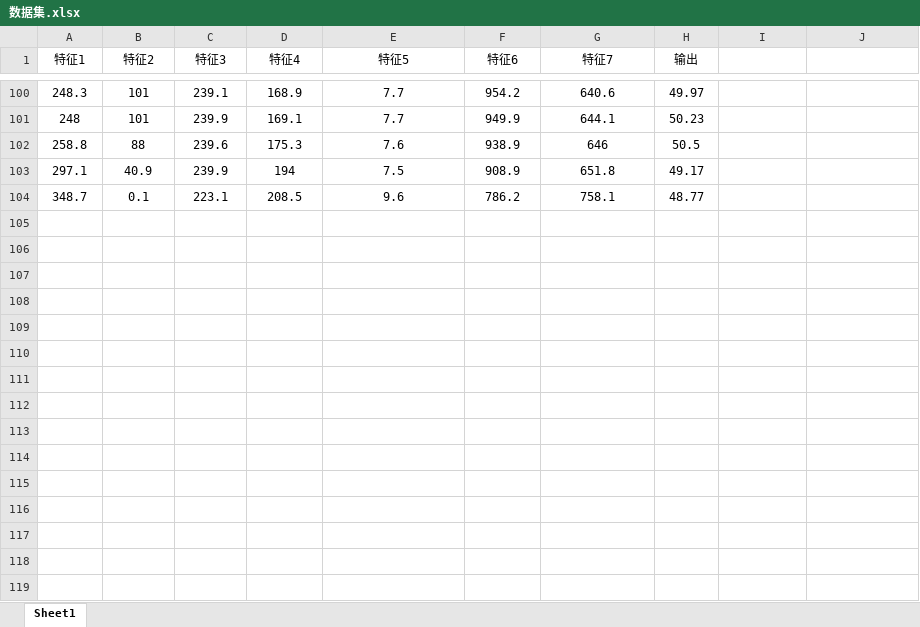
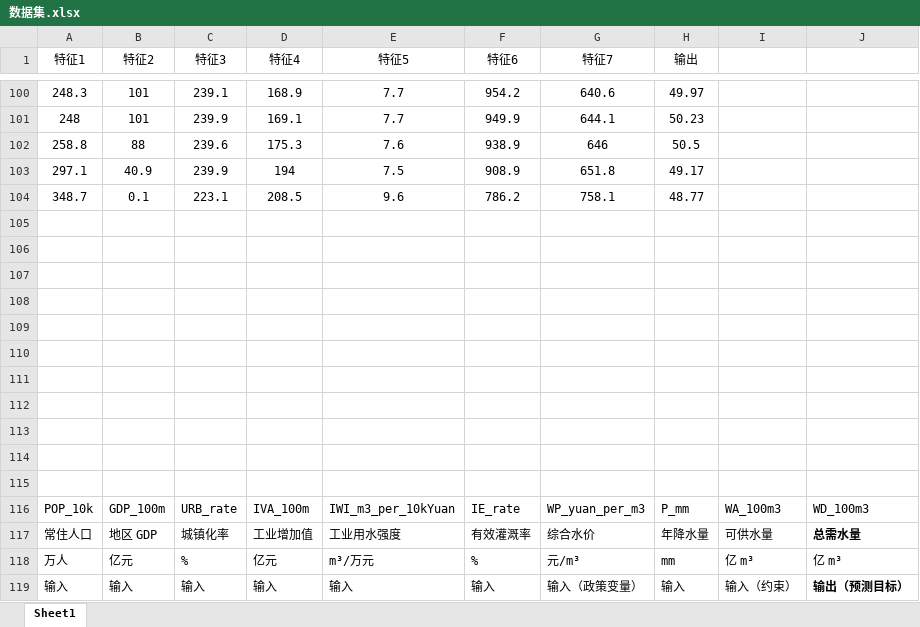
Before and after one commit to Beryl-zby/PSO-BP, an Excel workbook: 程序/数据集.xlsx, sheet Sheet1, drawn as a sheet; only a part is shown, gaps mark what is left out; values as stored, in another font and other column widths than the file's, no borders; the diff names each change by its address in the sheet, - before the commit and + after, or states it on an @@ line.

```diff
--- a/程序/数据集.xlsx (sheet Sheet1)
+++ b/程序/数据集.xlsx (sheet Sheet1)
+row 105: (empty)
+row 106: (empty)
+row 107: (empty)
+row 108: (empty)
+row 109: (empty)
+row 110: (empty)
+row 111: (empty)
+row 112: (empty)
+row 113: (empty)
+row 114: (empty)
+row 115: (empty)
+row 116: POP_10k | GDP_100m | URB_rate | IVA_100m | IWI_m3_per_10kYuan | IE_rate | WP_yuan_per_m3 | P_mm | WA_100m3 | WD_100m3
+row 117: 常住人口 | 地区 GDP | 城镇化率 | 工业增加值 | 工业用水强度 | 有效灌溉率 | 综合水价 | 年降水量 | 可供水量 | 总需水量
+row 118: 万人 | 亿元 | % | 亿元 | m³/万元 | % | 元/m³ | mm | 亿 m³ | 亿 m³
+row 119: 输入 | 输入 | 输入 | 输入 | 输入 | 输入 | 输入（政策变量） | 输入 | 输入（约束） | 输出（预测目标）
```
Also changed, not shown: 3 other files.
